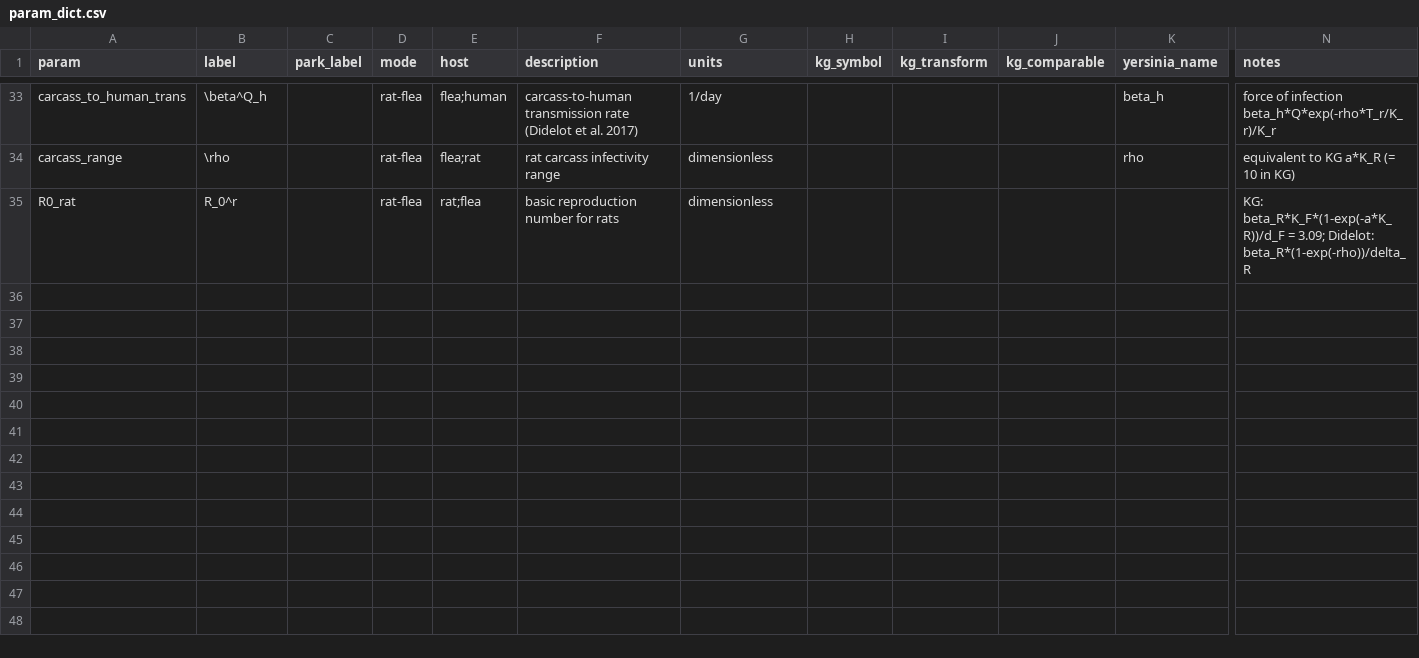
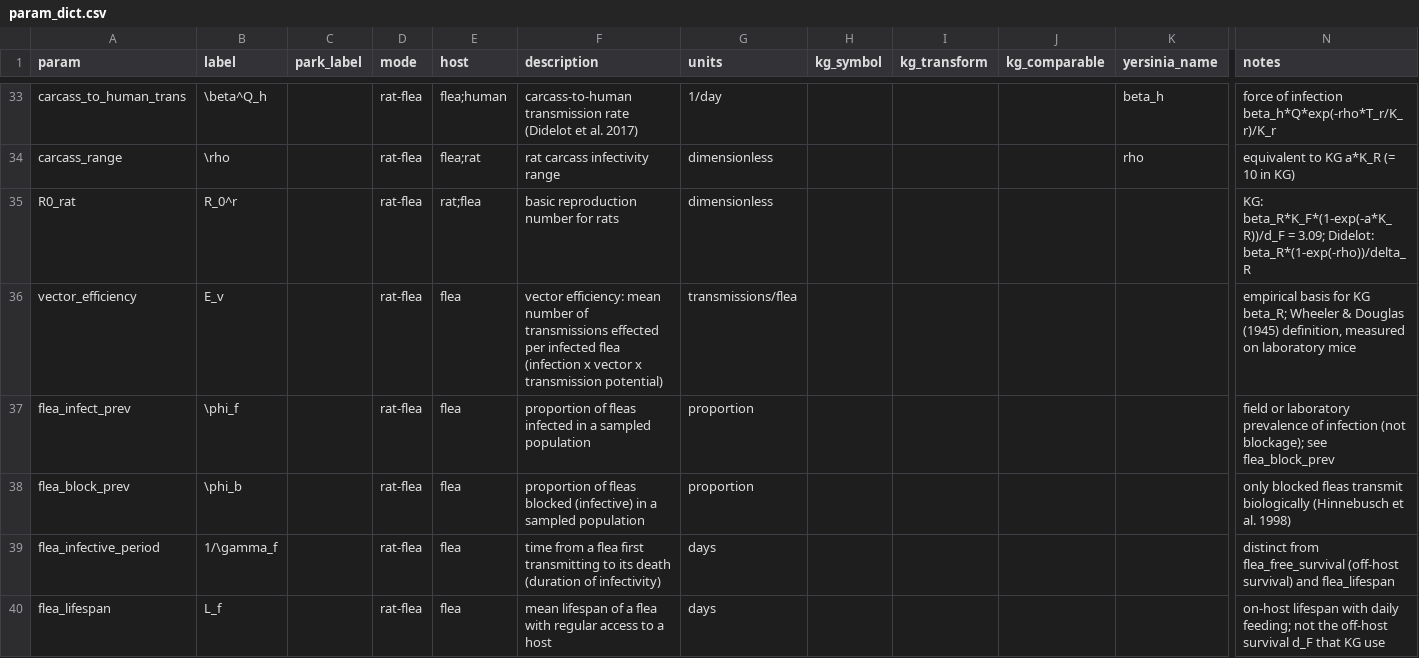
Before and after one commit to bbolker/plague_kg_comp, a CSV file: data/param_dict.csv, drawn as a sheet; only a part is shown, gaps mark what is left out; rows hold the shown columns only; the diff names each change by its address in the sheet, - before the commit and + after, or states it on an @@ line.

```diff
--- a/data/param_dict.csv
+++ b/data/param_dict.csv
+row 36: vector_efficiency | E_v |  | rat-flea | flea | vector efficiency: mean number of transmissions effected per infected flea (infection x vector x transmission potential) | transmissions/flea |  |  |  |  | empirical basis for KG beta_R; Wheeler & Douglas (1945) definition, measured on laboratory mice
+row 37: flea_infect_prev | \phi_f |  | rat-flea | flea | proportion of fleas infected in a sampled population | proportion |  |  |  |  | field or laboratory prevalence of infection (not blockage); see flea_block_prev
+row 38: flea_block_prev | \phi_b |  | rat-flea | flea | proportion of fleas blocked (infective) in a sampled population | proportion |  |  |  |  | only blocked fleas transmit biologically (Hinnebusch et al. 1998)
+row 39: flea_infective_period | 1/\gamma_f |  | rat-flea | flea | time from a flea first transmitting to its death (duration of infectivity) | days |  |  |  |  | distinct from flea_free_survival (off-host survival) and flea_lifespan
+row 40: flea_lifespan | L_f |  | rat-flea | flea | mean lifespan of a flea with regular access to a host | days |  |  |  |  | on-host lifespan with daily feeding; not the off-host survival d_F that KG use
```
Also changed, not shown: data/lit_params.csv, 3 other files.
